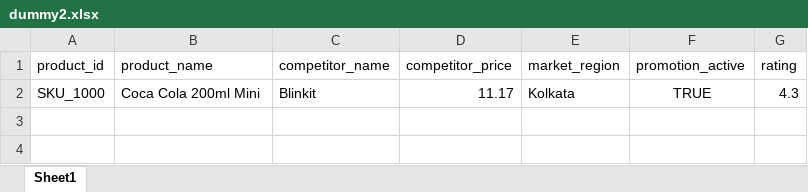
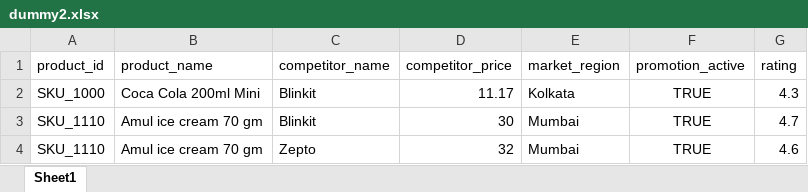
Before and after one commit to AlimpanMukherjee/AI-Dynamic-Retail-Pricing-System, an Excel workbook: dummy_test_data/dummy2.xlsx, sheet Sheet1, drawn as a sheet; values as stored, in another font and other column widths than the file's, no borders; the diff names each change by its address in the sheet, - before the commit and + after, or states it on an @@ line.

Commit message:
feat: implement inventory analysis engine, pipeline, and helper modules with CSV-based data management

```diff
--- a/dummy_test_data/dummy2.xlsx (sheet Sheet1)
+++ b/dummy_test_data/dummy2.xlsx (sheet Sheet1)
+row 3: SKU_1110 | Amul ice cream 70 gm | Blinkit | 30 | Mumbai | TRUE | 4.7
+row 4: SKU_1110 | Amul ice cream 70 gm | Zepto | 32 | Mumbai | TRUE | 4.6
```
Also changed, not shown: 25 other files.
